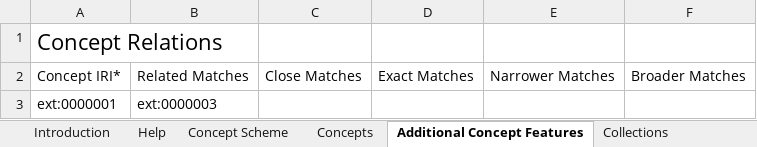
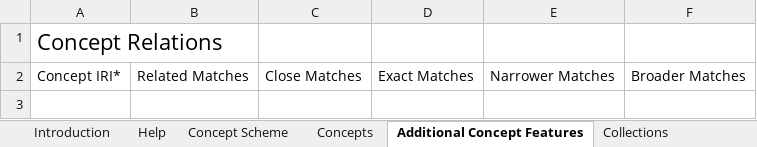
Before and after one commit to nfdi4cat/voc4cat, an Excel workbook: templates/voc4cat_template_043.xlsx, sheet Additional Concept Features, drawn as a sheet; values as stored, in another font and other column widths than the file's, no borders; table styles not drawn; the diff names each change by its address in the sheet, - before the commit and + after, or states it on an @@ line.

```diff
--- a/templates/voc4cat_template_043.xlsx (sheet Additional Concept Features)
+++ b/templates/voc4cat_template_043.xlsx (sheet Additional Concept Features)
-row 3: ext:0000001 | ext:0000003
```
Also changed, not shown: sheet Concepts, sheet Introduction, sheet Concept Scheme, sheet Help, sheet Collections, sheet Prefix Sheet, charts or pictures, 1 other file.
